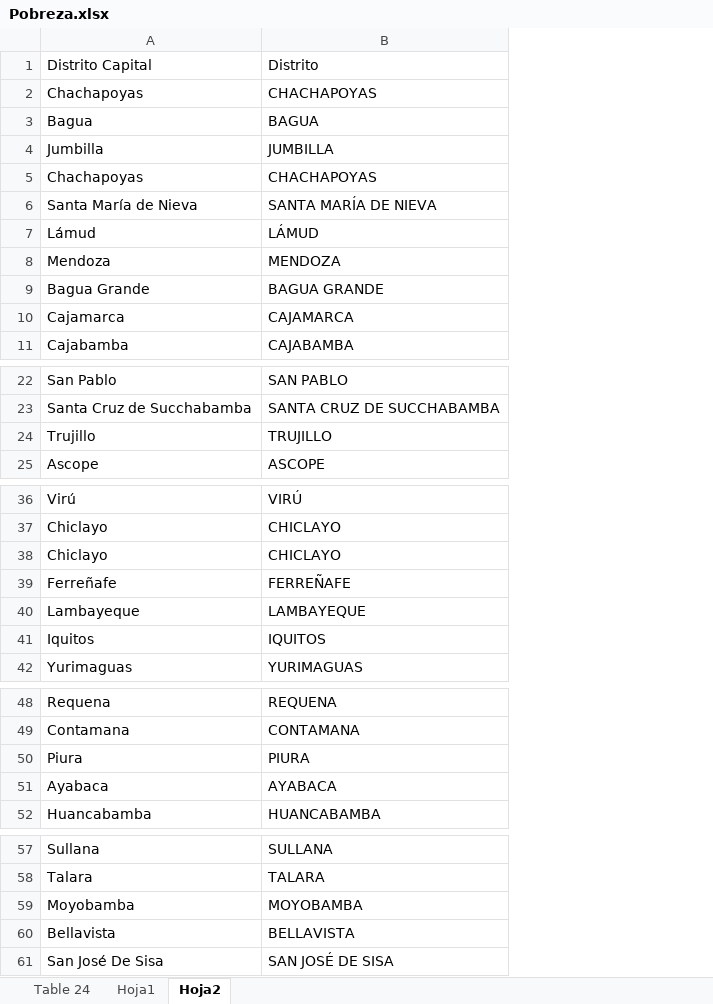
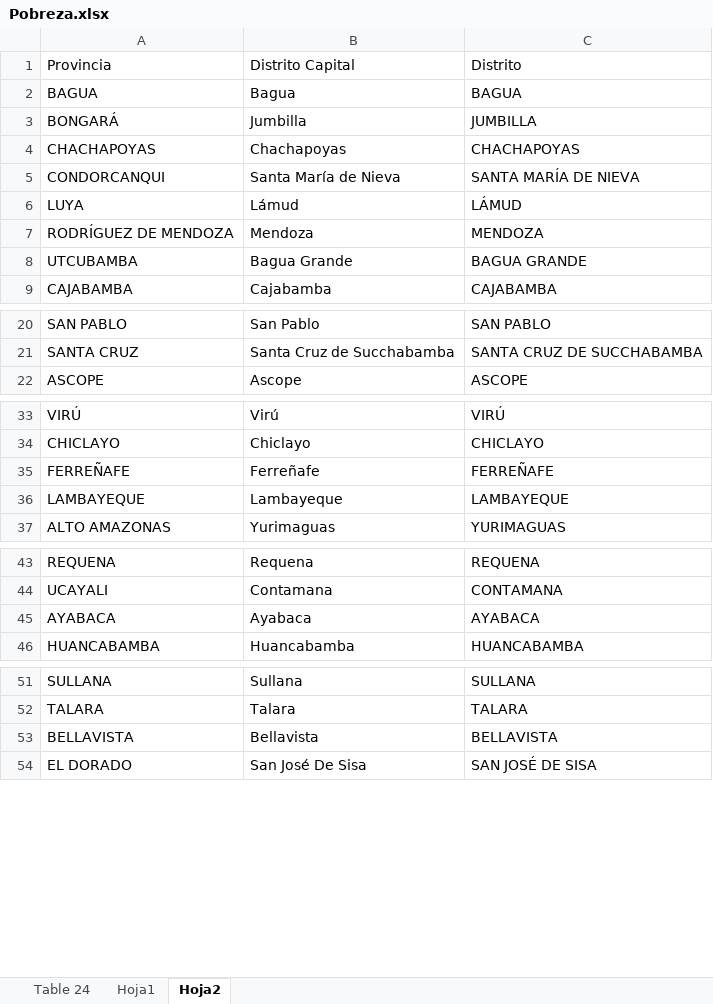
Before and after one commit to ChiaraZamoraM/Data, an Excel workbook: Pobreza.xlsx, sheet Hoja2, drawn as a sheet; only a part is shown, gaps mark what is left out; values as stored, in another font and other column widths than the file's, no borders; removed rows and columns are numbered as before the commit, all else as after; the diff covers the shown part only; the diff names each change by its address in the sheet, - before the commit and + after, or states it on an @@ line.

```diff
--- a/Pobreza.xlsx (sheet Hoja2)
+++ b/Pobreza.xlsx (sheet Hoja2)
+column A, rows 1-9: Provincia | BAGUA | BONGARÁ | CHACHAPOYAS | CONDORCANQUI | LUYA | RODRÍGUEZ DE MENDOZA | UTCUBAMBA | CAJABAMBA; rows 20-22: SAN PABLO | SANTA CRUZ | ASCOPE; rows 33-37: VIRÚ | CHICLAYO | FERREÑAFE | LAMBAYEQUE | ALTO AMAZONAS; rows 43-46: REQUENA | UCAYALI | AYABACA | HUANCABAMBA; rows 51-54: SULLANA | TALARA | BELLAVISTA | EL DORADO
-row 2: Chachapoyas | CHACHAPOYAS
-row 10: Cajamarca | CAJAMARCA
-row 24: Trujillo | TRUJILLO
-row 38: Chiclayo | CHICLAYO
-row 41: Iquitos | IQUITOS
-row 50: Piura | PIURA
-row 59: Moyobamba | MOYOBAMBA
```
Also changed, not shown: other rows of this sheet, formulas that keep their value.
